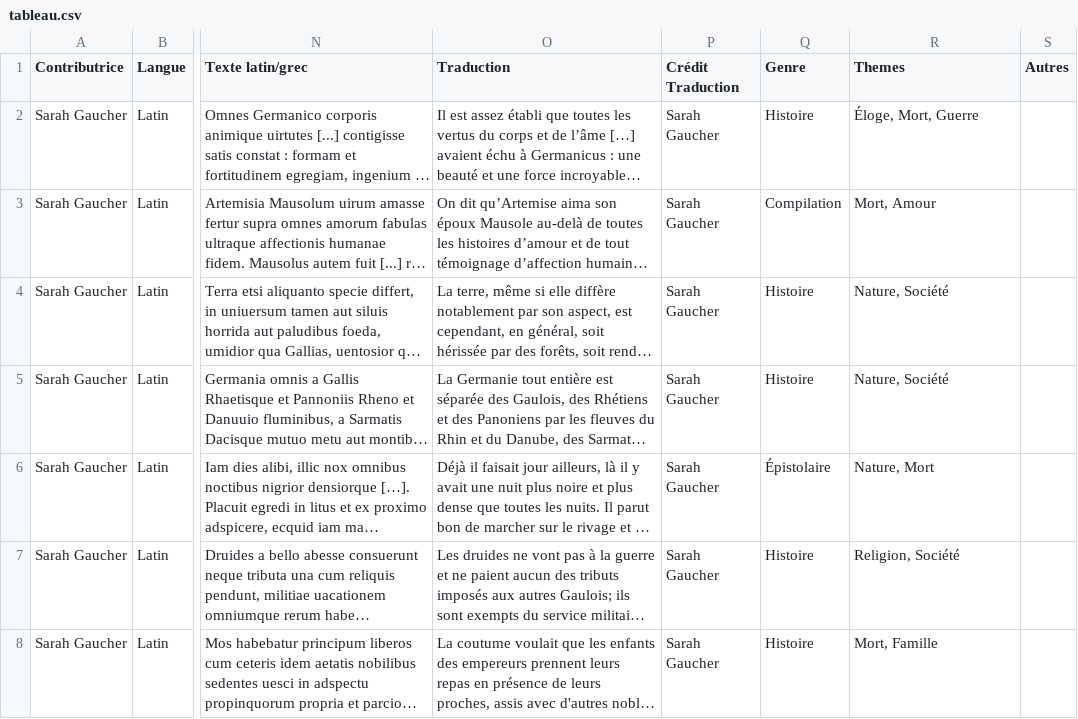
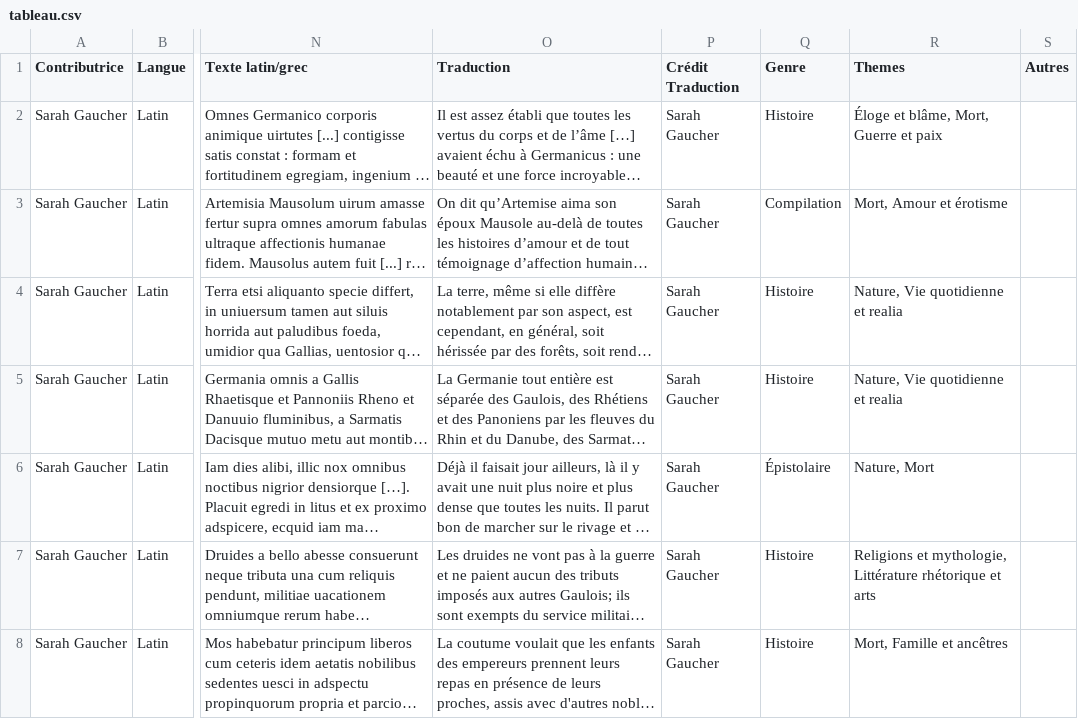
Before and after one commit to gauchers/times_new_roma, a CSV file: csv/tableau.csv, drawn as a sheet; only a part is shown, gaps mark what is left out; long unchanged cells end in …; the diff covers the shown part only; the diff names each change by its address in the sheet, - before the commit and + after, or states it on an @@ line.

```diff
--- a/csv/tableau.csv
+++ b/csv/tableau.csv
-R2 (Themes): Éloge, Mort, Guerre
+R2 (Themes): Éloge et blâme, Mort, Guerre et paix
-R3 (Themes): Mort, Amour
+R3 (Themes): Mort, Amour et érotisme
-R4:R5 (Themes): Nature, Société
+R4:R5 (Themes): Nature, Vie quotidienne et realia
-R7 (Themes): Religion, Société
+R7 (Themes): Religions et mythologie, Littérature rhétorique et arts
-R8 (Themes): Mort, Famille
+R8 (Themes): Mort, Famille et ancêtres
```
Also changed, not shown: 1 added row and 25 edited cells elsewhere in this file.
